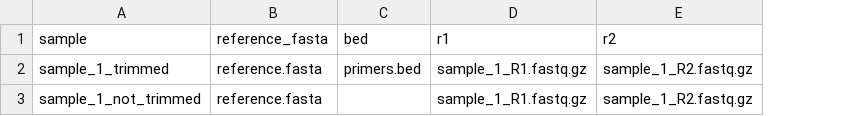
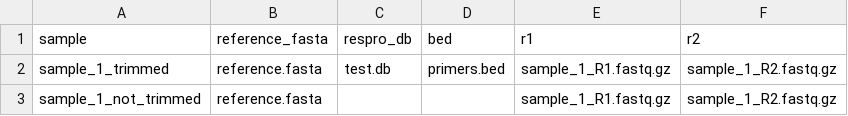
Before and after one commit to the-foxlab/CVG_Amplicon_Flow, a CSV file: example_sample_sheet.csv, drawn as a sheet; the diff names each change by its address in the sheet, - before the commit and + after, or states it on an @@ line.

Commit message:
added respro to sample sheet

```diff
--- a/example_sample_sheet.csv
+++ b/example_sample_sheet.csv
+column C (respro_db), row 2: test.db
```
